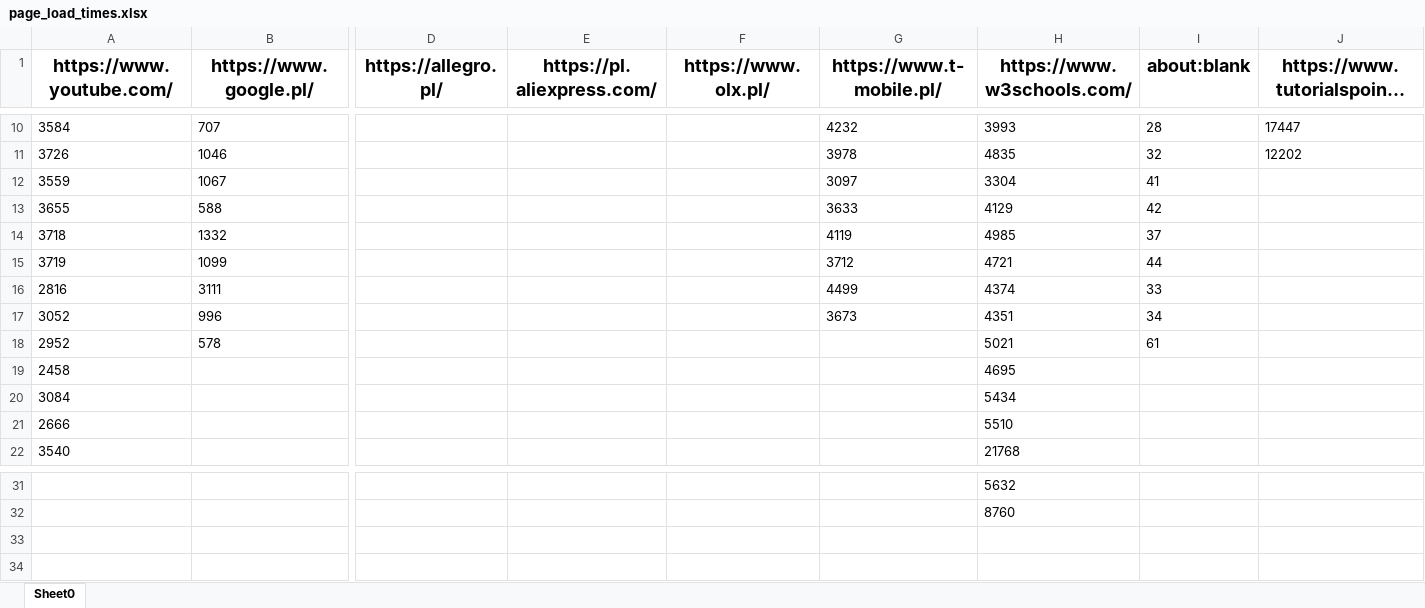
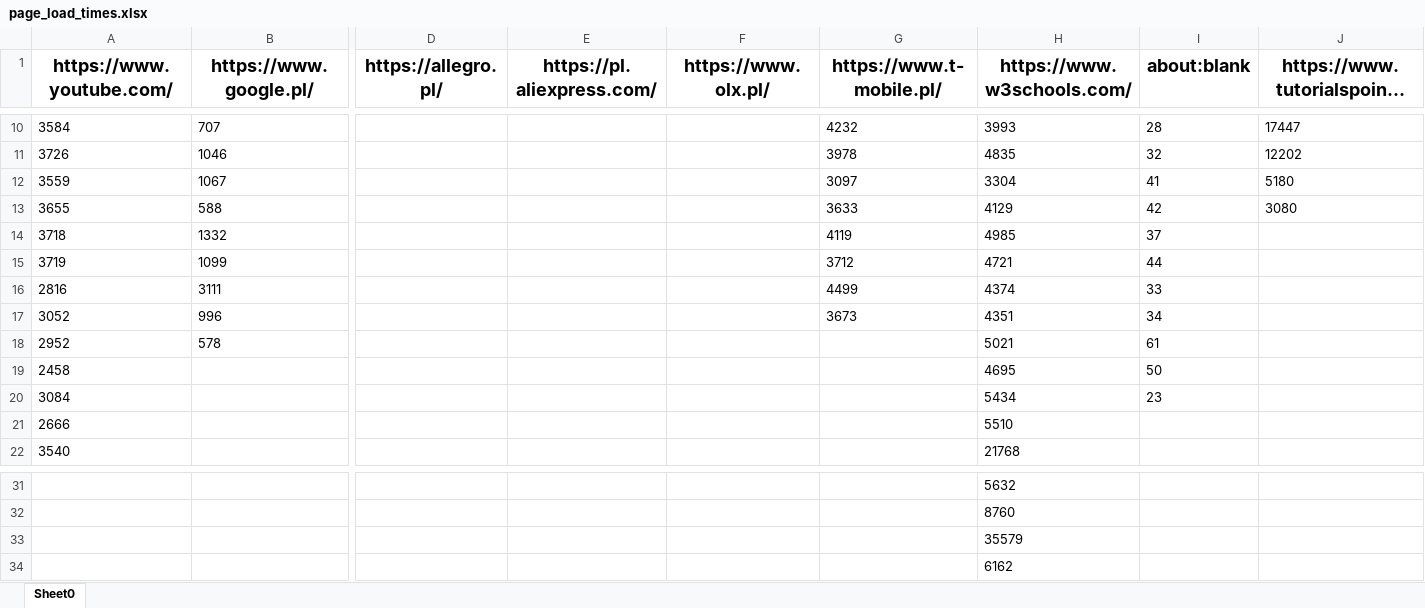
Before and after one commit to rav52v/template, an Excel workbook: stats/page_load_times.xlsx, sheet Sheet0, drawn as a sheet; only a part is shown, gaps mark what is left out; long unchanged cells end in …; values as stored, in another font and other column widths than the file's, no borders; rows hold the shown columns only; the diff names each change by its address in the sheet, - before the commit and + after, or states it on an @@ line.

```diff
--- a/stats/page_load_times.xlsx (sheet Sheet0)
+++ b/stats/page_load_times.xlsx (sheet Sheet0)
-J12 (https://www.tutorialspoint.com/): (empty)
+J12 (https://www.tutorialspoint.com/): 5180
-J13 (https://www.tutorialspoint.com/): (empty)
+J13 (https://www.tutorialspoint.com/): 3080
-I19 (about:blank): (empty)
+I19 (about:blank): 50
-I20 (about:blank): (empty)
+I20 (about:blank): 23
+row 33:  |  |  |  |  |  | 35579
+row 34:  |  |  |  |  |  | 6162
```
Also changed, not shown: 7 other files.
